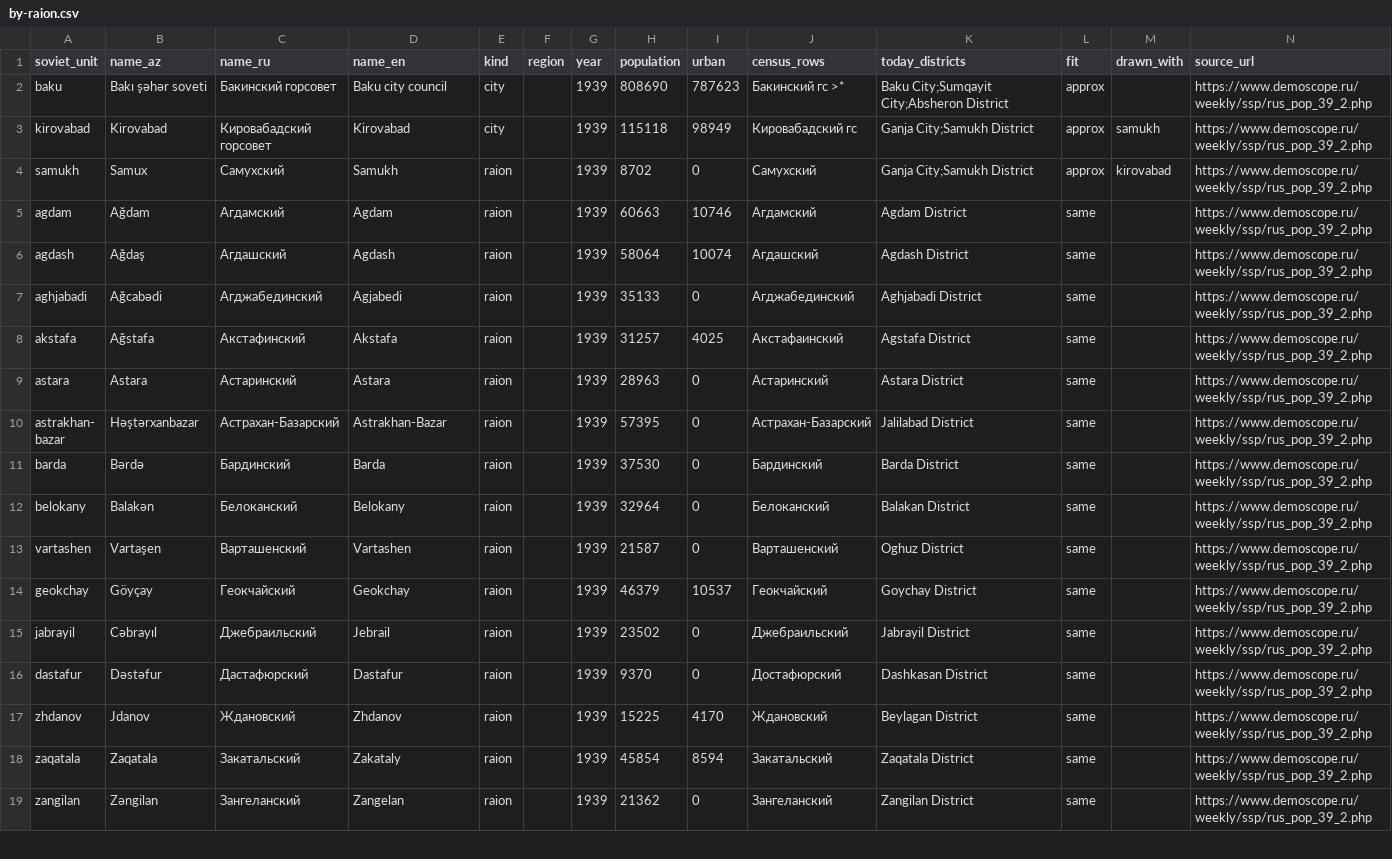
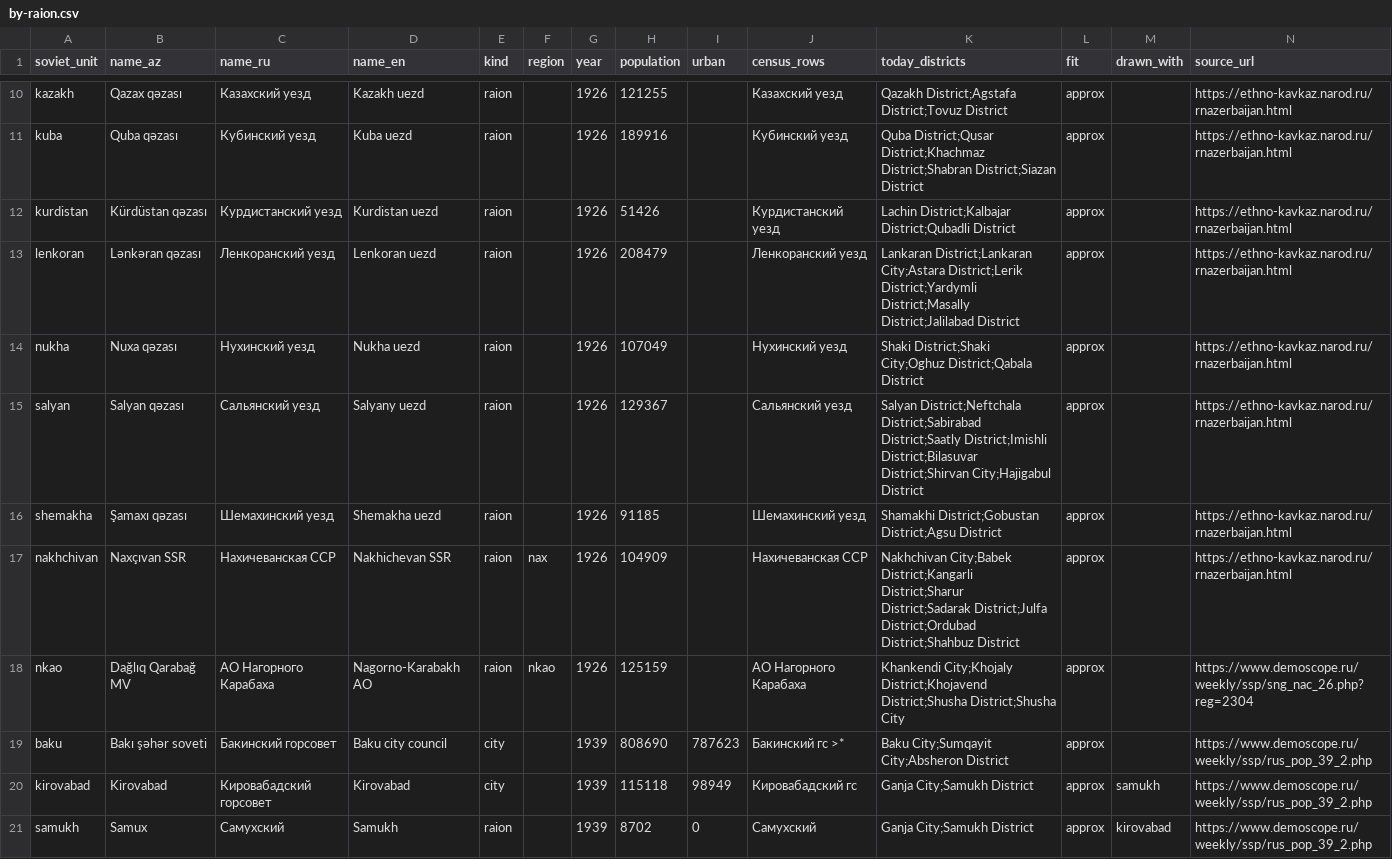
Before and after one commit to azadbilik/data, a CSV file: atlas/soviet-raions/by-raion.csv, drawn as a sheet; only a part is shown, gaps mark what is left out; the shorter side is filled out with more unchanged rows; the diff covers the shown part only; the diff names each change by its address in the sheet, - before the commit and + after, or states it on an @@ line.

Commit message:
Atlas: Soviet raions with the 1926 census — 13 uezds, the Nakhchivan SSR and the Nagorno-Karabakh AO, matched roughly to today's districts (230 rows). v1.6

```diff
--- a/atlas/soviet-raions/by-raion.csv
+++ b/atlas/soviet-raions/by-raion.csv
+row 10: kazakh | Qazax qəzası | Казахский уезд | Kazakh uezd | raion |  | 1926 | 121255 |  | Казахский уезд | Qazakh District;Agstafa District;Tovuz District | approx |  | https://ethno-kavkaz.narod.ru/rnazerbaijan.html
+row 11: kuba | Quba qəzası | Кубинский уезд | Kuba uezd | raion |  | 1926 | 189916 |  | Кубинский уезд | Quba District;Qusar District;Khachmaz District;Shabran District;Siazan District | approx |  | https://ethno-kavkaz.narod.ru/rnazerbaijan.html
+row 12: kurdistan | Kürdüstan qəzası | Курдистанский уезд | Kurdistan uezd | raion |  | 1926 | 51426 |  | Курдистанский уезд | Lachin District;Kalbajar District;Qubadli District | approx |  | https://ethno-kavkaz.narod.ru/rnazerbaijan.html
+row 13: lenkoran | Lənkəran qəzası | Ленкоранский уезд | Lenkoran uezd | raion |  | 1926 | 208479 |  | Ленкоранский уезд | Lankaran District;Lankaran City;Astara District;Lerik District;Yardymli District;Masally District;Jalilabad District | approx |  | https://ethno-kavkaz.narod.ru/rnazerbaijan.html
+row 14: nukha | Nuxa qəzası | Нухинский уезд | Nukha uezd | raion |  | 1926 | 107049 |  | Нухинский уезд | Shaki District;Shaki City;Oghuz District;Qabala District | approx |  | https://ethno-kavkaz.narod.ru/rnazerbaijan.html
+row 15: salyan | Salyan qəzası | Сальянский уезд | Salyany uezd | raion |  | 1926 | 129367 |  | Сальянский уезд | Salyan District;Neftchala District;Sabirabad District;Saatly District;Imishli District;Bilasuvar District;Shirvan City;Hajigabul District | approx |  | https://ethno-kavkaz.narod.ru/rnazerbaijan.html
+row 16: shemakha | Şamaxı qəzası | Шемахинский уезд | Shemakha uezd | raion |  | 1926 | 91185 |  | Шемахинский уезд | Shamakhi District;Gobustan District;Agsu District | approx |  | https://ethno-kavkaz.narod.ru/rnazerbaijan.html
+row 17: nakhchivan | Naxçıvan SSR | Нахичеванская ССР | Nakhichevan SSR | raion | nax | 1926 | 104909 |  | Нахичеванская ССР | Nakhchivan City;Babek District;Kangarli District;Sharur District;Sadarak District;Julfa District;Ordubad District;Shahbuz District | approx |  | https://ethno-kavkaz.narod.ru/rnazerbaijan.html
+row 18: nkao | Dağlıq Qarabağ MV | АО Нагорного Карабаха | Nagorno-Karabakh AO | raion | nkao | 1926 | 125159 |  | АО Нагорного Карабаха | Khankendi City;Khojaly District;Khojavend District;Shusha District;Shusha City | approx |  | https://www.demoscope.ru/weekly/ssp/sng_nac_26.php?reg=2304
```
Also changed, not shown: 8 added rows elsewhere in this file, 6 other files.
